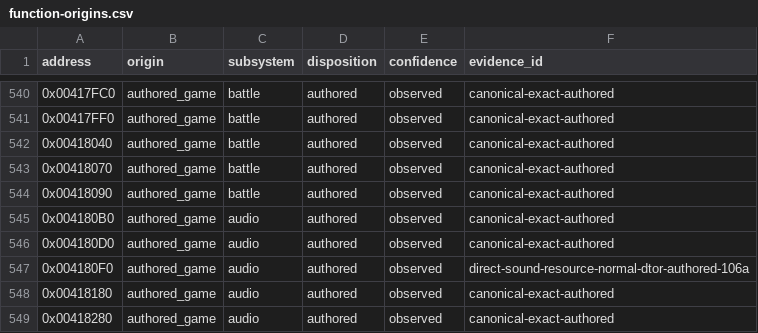
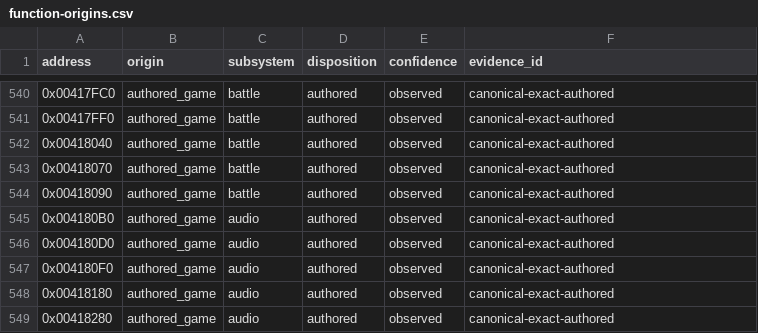
Before and after one commit to N0zoM1z0/th105, a CSV file: config/function-origins.csv, drawn as a sheet; only a part is shown, gaps mark what is left out.

```diff
--- a/config/function-origins.csv
+++ b/config/function-origins.csv
@@ -546,3 +546,3 @@ address,origin,subsystem,disposition,confidence,evidence_id
 0x004180D0,authored_game,audio,authored,observed,canonical-exact-authored
-0x004180F0,authored_game,audio,authored,observed,direct-sound-resource-normal-dtor-authored-106a
+0x004180F0,authored_game,audio,authored,observed,canonical-exact-authored
 0x00418180,authored_game,audio,authored,observed,canonical-exact-authored
```
Also changed, not shown: config/matches.csv, 10 other files.
